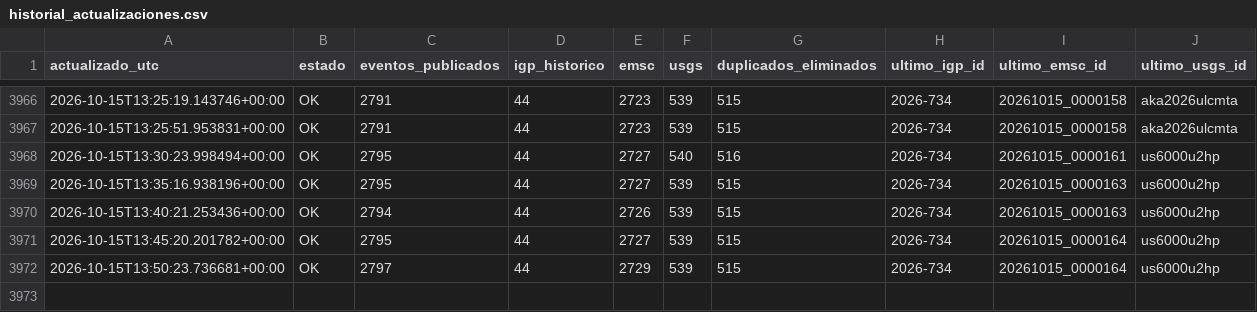
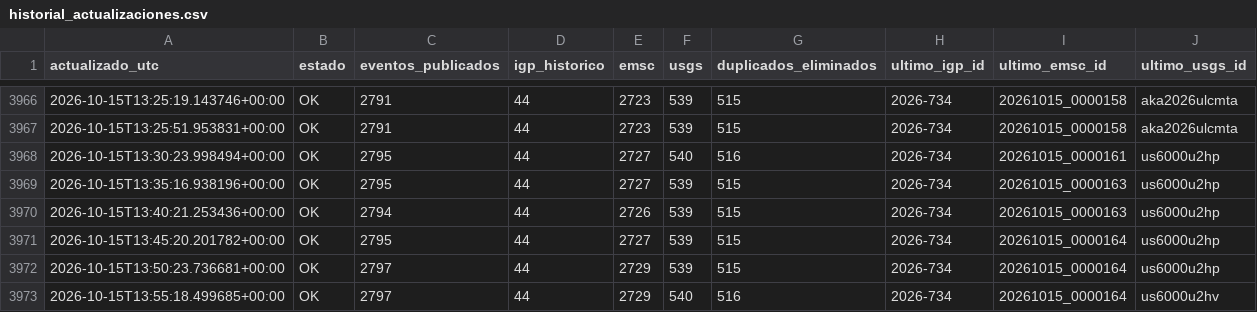
Before and after one commit to jcparodi-hue/earthquake3d-igp, a CSV file: docs/historial_actualizaciones.csv, drawn as a sheet; only a part is shown, gaps mark what is left out; the diff names each change by its address in the sheet, - before the commit and + after, or states it on an @@ line.

```diff
--- a/docs/historial_actualizaciones.csv
+++ b/docs/historial_actualizaciones.csv
+row 3973: 2026-10-15T13:55:18.499685+00:00 | OK | 2797 | 44 | 2729 | 540 | 516 | 2026-734 | 20261015_0000164 | us6000u2hv
```
Also changed, not shown: docs/duplicados.csv, 4 other files.
